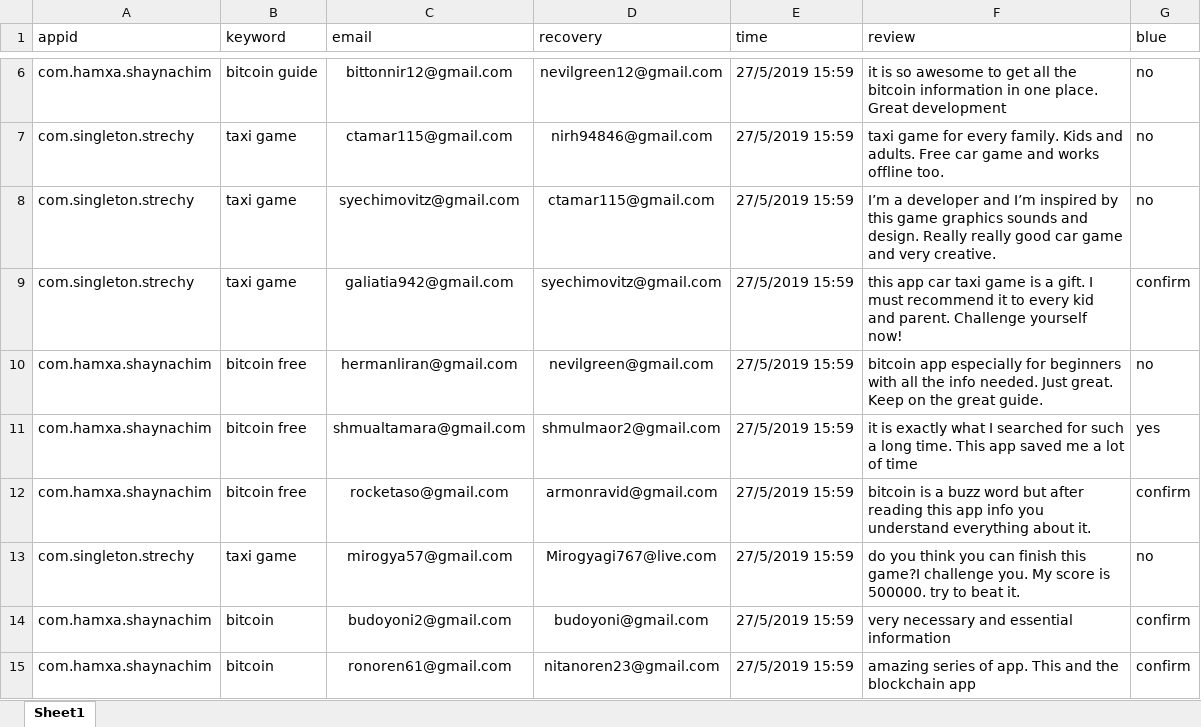
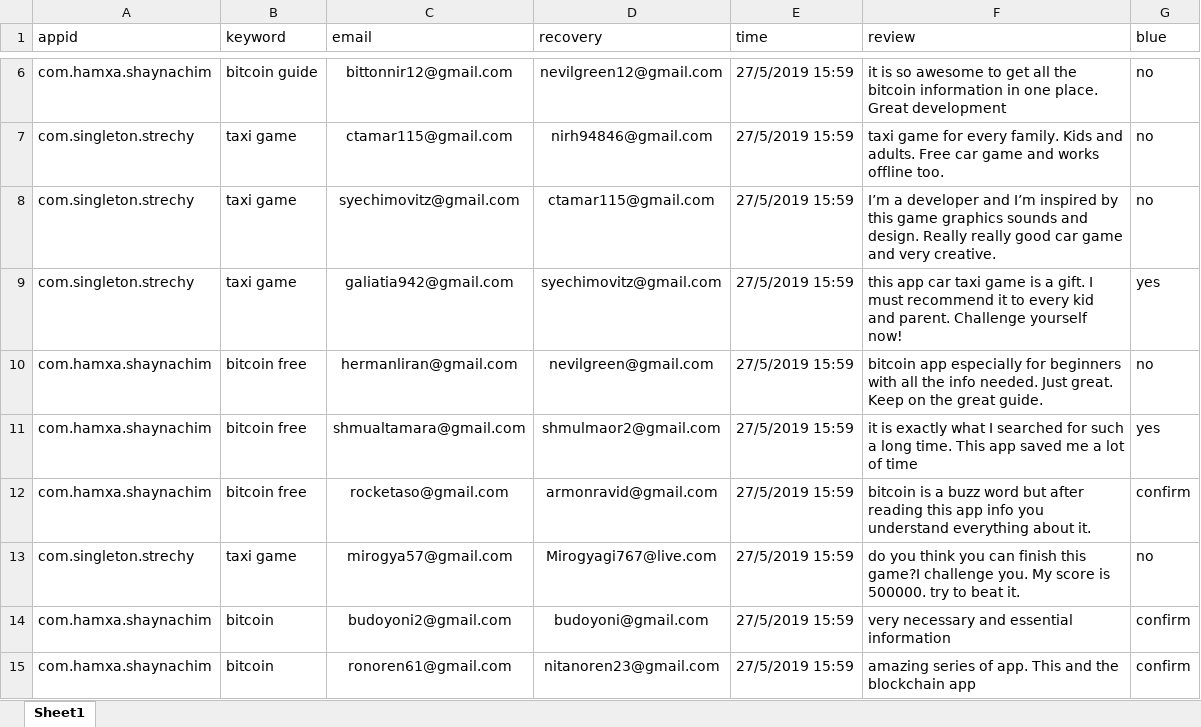
Before and after one commit to sugarderryfire/ReviewsProject, an Excel workbook: reviewdb.xlsx, sheet Sheet1, drawn as a sheet; only a part is shown, gaps mark what is left out; values as stored, in another font and other column widths than the file's, no borders; the diff names each change by its address in the sheet, - before the commit and + after, or states it on an @@ line.

Commit message:
Add files via upload

```diff
--- a/reviewdb.xlsx (sheet Sheet1)
+++ b/reviewdb.xlsx (sheet Sheet1)
-G9 (blue): confirm
+G9 (blue): yes
```
